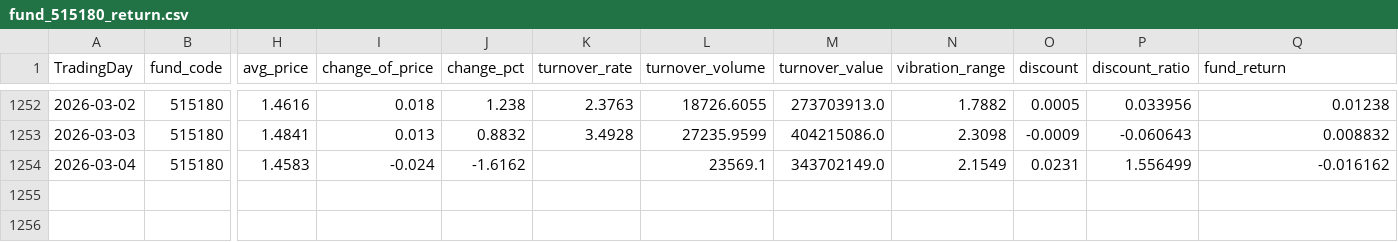
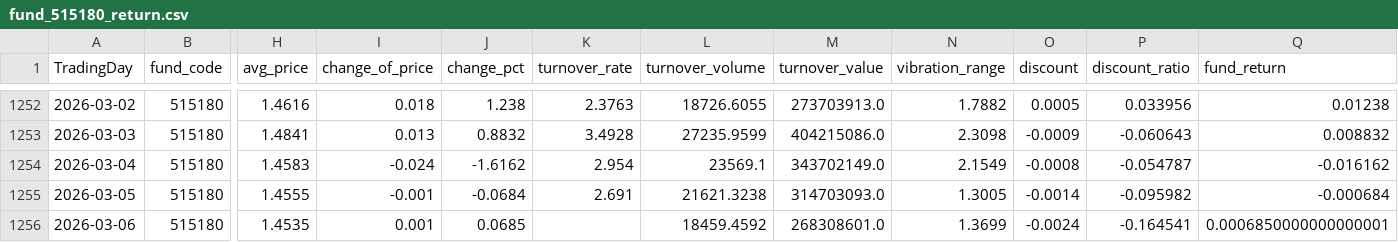
Before and after one commit to MKCorleonE/Jinfuzi-Intern, a CSV file: data/realtime_data/fund_515180_return.csv, drawn as a sheet; only a part is shown, gaps mark what is left out; rows hold the shown columns only; the diff names each change by its address in the sheet, - before the commit and + after, or states it on an @@ line.

```diff
--- a/data/realtime_data/fund_515180_return.csv
+++ b/data/realtime_data/fund_515180_return.csv
-K1254 (turnover_rate): (empty)
+K1254 (turnover_rate): 2.954
-O1254 (discount): 0.0231
+O1254 (discount): -0.0008
-P1254 (discount_ratio): 1.556499
+P1254 (discount_ratio): -0.054787
+row 1255: 2026-03-05 | 515180 | 1.4555 | -0.001 | -0.0684 | 2.691 | 21621.3238 | 314703093.0 | 1.3005 | -0.0014 | -0.095982 | -0.000684
+row 1256: 2026-03-06 | 515180 | 1.4535 | 0.001 | 0.0685 |  | 18459.4592 | 268308601.0 | 1.3699 | -0.0024 | -0.164541 | 0.0006850000000000001
```
Also changed, not shown: data/realtime_data/idx_000905_SH_return.csv, data/realtime_data/idx_000922_SH_return.csv, 18 other files.
